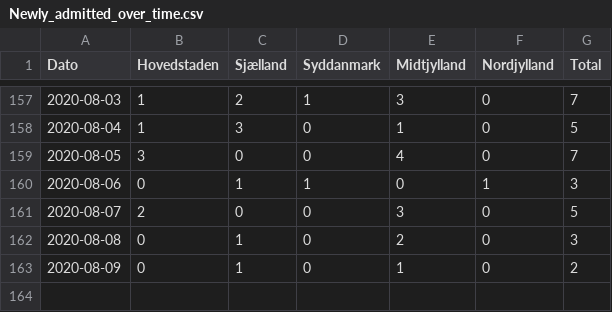
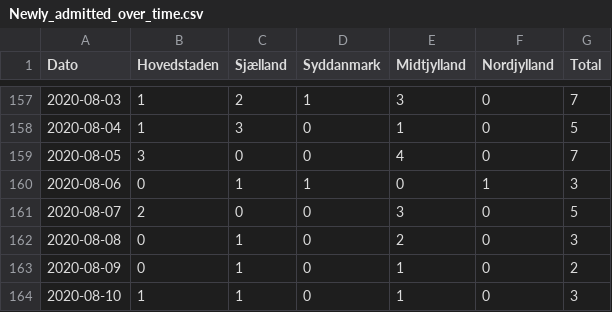
Before and after one commit to aejensen/DK-COVID19-Trendiness, a CSV file: data/Newly_admitted_over_time.csv, drawn as a sheet; only a part is shown, gaps mark what is left out.

```diff
--- a/data/Newly_admitted_over_time.csv
+++ b/data/Newly_admitted_over_time.csv
@@ -163 +163,2 @@
 2020-08-09; 0; 1; 0; 1; 0; 2
+2020-08-10; 1; 1; 0; 1; 0; 3
```
Also changed, not shown: 8 other files.
